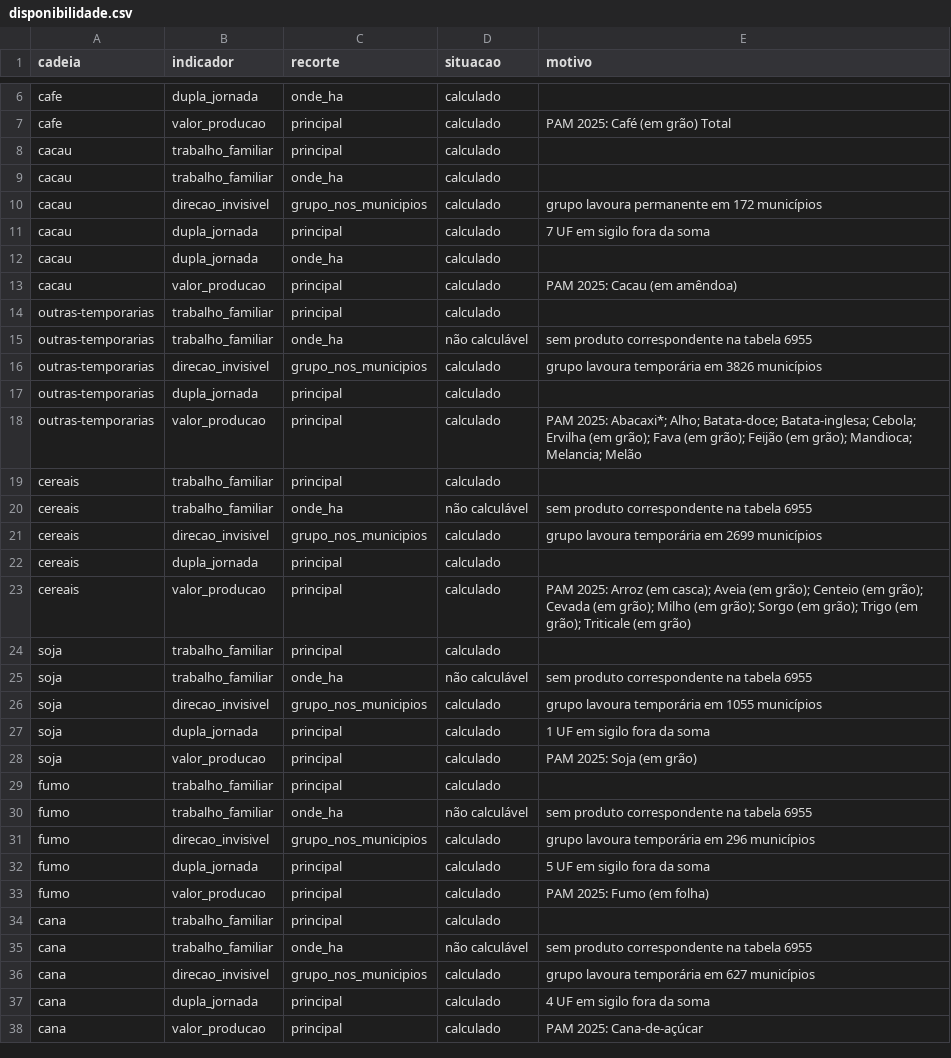
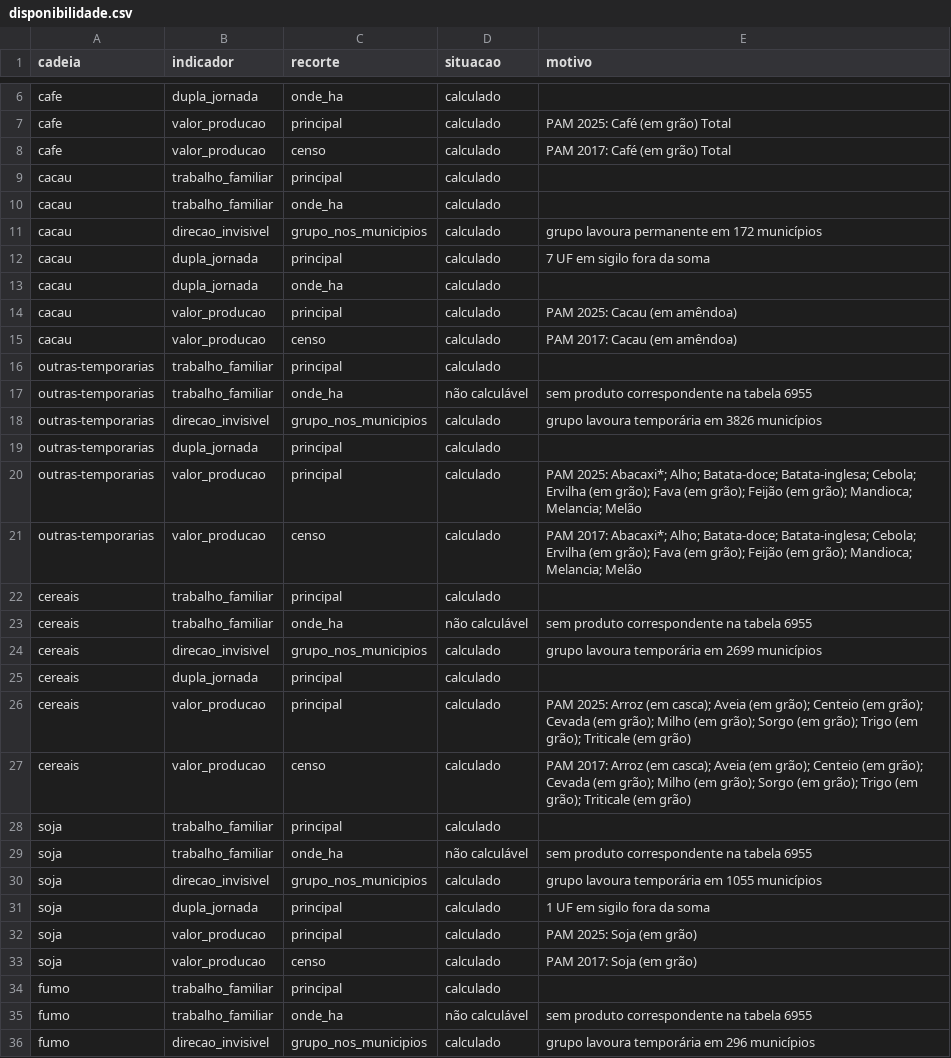
Before and after one commit to danimaciel/mulheres_rurais, a CSV file: dados/indicadores/disponibilidade.csv, drawn as a sheet; only a part is shown, gaps mark what is left out; the shorter side is filled out with more unchanged rows; the diff covers the shown part only; the diff names each change by its address in the sheet, - before the commit and + after, or states it on an @@ line.

```diff
--- a/dados/indicadores/disponibilidade.csv
+++ b/dados/indicadores/disponibilidade.csv
+row 8: cafe | valor_producao | censo | calculado | PAM 2017: Café (em grão) Total
+row 15: cacau | valor_producao | censo | calculado | PAM 2017: Cacau (em amêndoa)
+row 21: outras-temporarias | valor_producao | censo | calculado | PAM 2017: Abacaxi*; Alho; Batata-doce; Batata-inglesa; Cebola; Ervilha (em grão); Fava (em grão); Feijão (em grão); Mandioca; Melancia; Melão
+row 27: cereais | valor_producao | censo | calculado | PAM 2017: Arroz (em casca); Aveia (em grão); Centeio (em grão); Cevada (em grão); Milho (em grão); Sorgo (em grão); Trigo (em grão); Triticale (em grão)
+row 33: soja | valor_producao | censo | calculado | PAM 2017: Soja (em grão)
```
Also changed, not shown: 19 added rows elsewhere in this file, dados/indicadores/resumo.csv, dados/metadados/situacao_coleta.csv, 2 other files.
